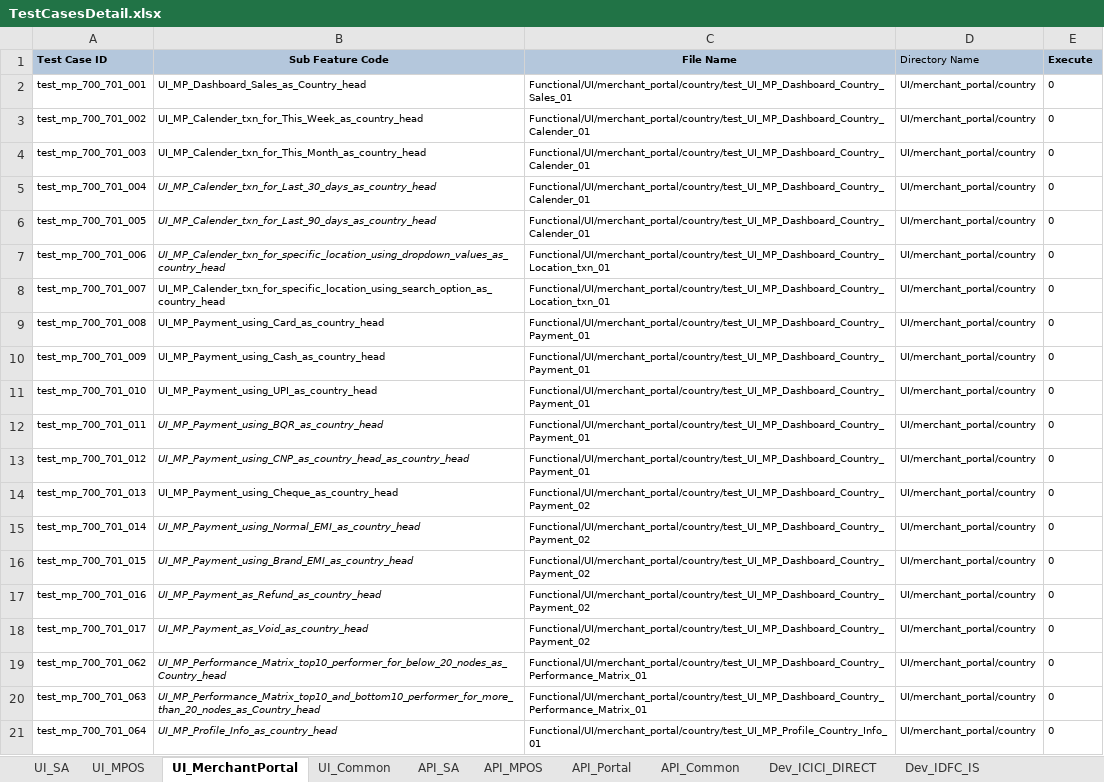
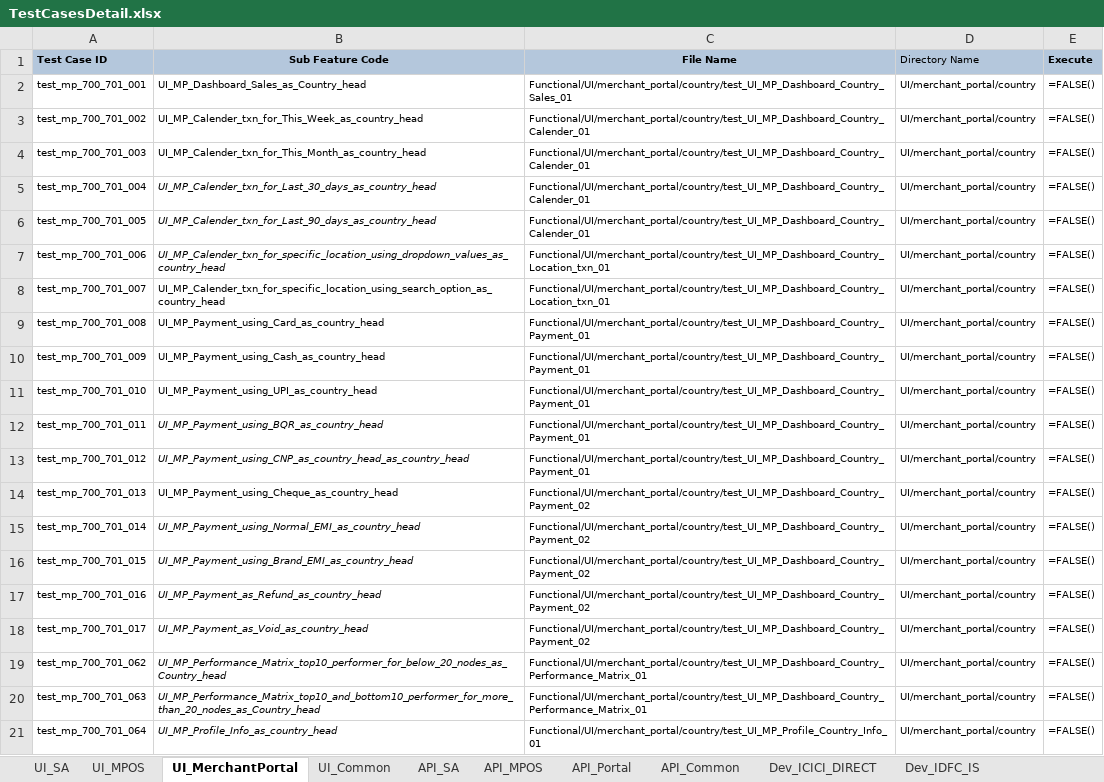
Before and after one commit to tularamsa1/ezeauto-rearch-automation-claude, an Excel workbook: DataProvider/TestCasesDetail.xlsx, sheet UI_MerchantPortal, drawn as a sheet; values as stored, in another font and other column widths than the file's, no borders; formulas without a stored value are shown as written; the diff names each change by its address in the sheet, - before the commit and + after, or states it on an @@ line.

```diff
--- a/DataProvider/TestCasesDetail.xlsx (sheet UI_MerchantPortal)
+++ b/DataProvider/TestCasesDetail.xlsx (sheet UI_MerchantPortal)
-E2:E21 (Execute): 0
+E2:E21 (Execute): =FALSE()
```
Also changed, not shown: sheet Dev_KOTAK_OLIVE, sheet Dev_ES, sheet UI_Common, 2 other files.
